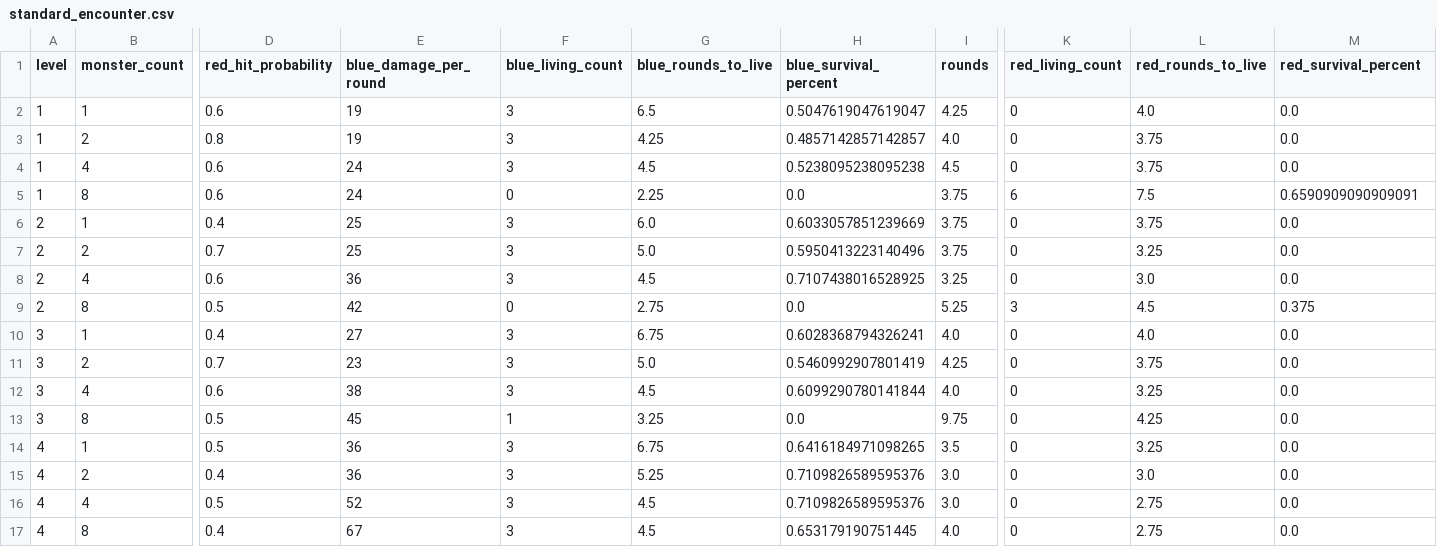
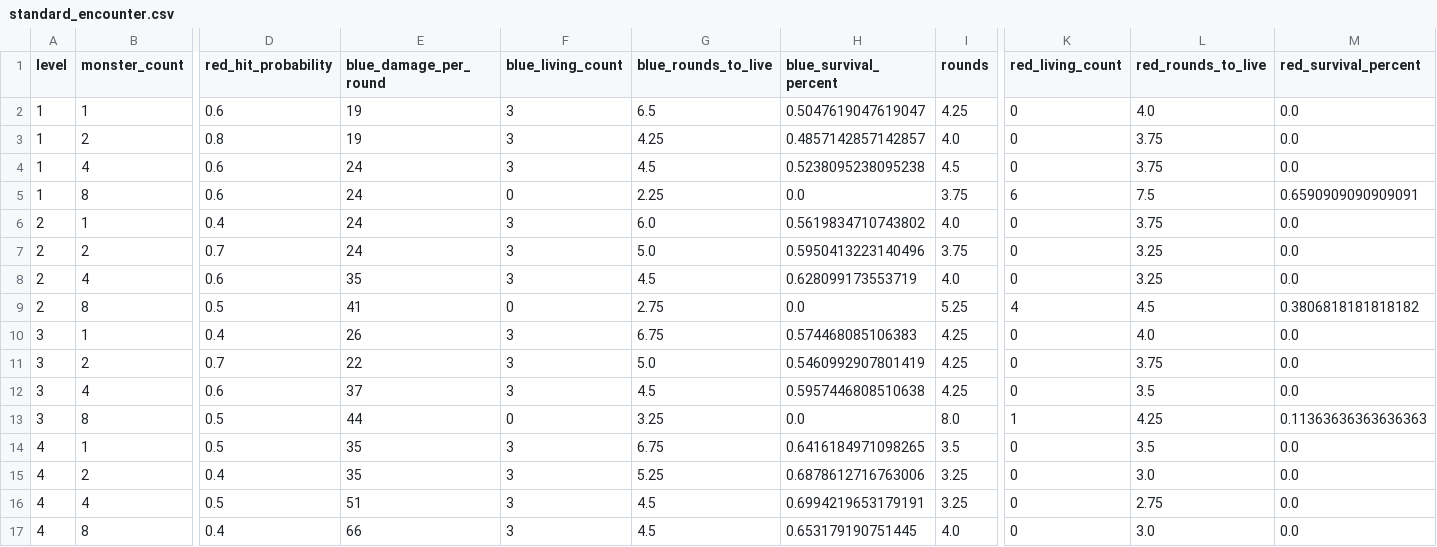
Before and after one commit to Vadskye/Rise, a CSV file: rust/combat_results/standard_encounter.csv, drawn as a sheet; only a part is shown, gaps mark what is left out; the diff covers the shown part only; the diff names each change by its address in the sheet, - before the commit and + after, or states it on an @@ line.

```diff
--- a/rust/combat_results/standard_encounter.csv
+++ b/rust/combat_results/standard_encounter.csv
-E6:E7 (blue_damage_per_round): 25
+E6:E7 (blue_damage_per_round): 24
-H6 (blue_survival_percent): 0.6033057851239669
+H6 (blue_survival_percent): 0.5619834710743802
-I6 (rounds): 3.75
+I6 (rounds): 4.0
-E8 (blue_damage_per_round): 36
+E8 (blue_damage_per_round): 35
-H8 (blue_survival_percent): 0.7107438016528925
+H8 (blue_survival_percent): 0.628099173553719
-I8 (rounds): 3.25
+I8 (rounds): 4.0
-L8 (red_rounds_to_live): 3.0
+L8 (red_rounds_to_live): 3.25
-E9 (blue_damage_per_round): 42
+E9 (blue_damage_per_round): 41
-K9 (red_living_count): 3
+K9 (red_living_count): 4
-M9 (red_survival_percent): 0.375
+M9 (red_survival_percent): 0.3806818181818182
-E10 (blue_damage_per_round): 27
+E10 (blue_damage_per_round): 26
-H10 (blue_survival_percent): 0.6028368794326241
+H10 (blue_survival_percent): 0.574468085106383
-I10 (rounds): 4.0
+I10 (rounds): 4.25
-E11 (blue_damage_per_round): 23
+E11 (blue_damage_per_round): 22
-E12 (blue_damage_per_round): 38
+E12 (blue_damage_per_round): 37
-H12 (blue_survival_percent): 0.6099290780141844
+H12 (blue_survival_percent): 0.5957446808510638
-I12 (rounds): 4.0
+I12 (rounds): 4.25
-L12 (red_rounds_to_live): 3.25
+L12 (red_rounds_to_live): 3.5
-E13 (blue_damage_per_round): 45
+E13 (blue_damage_per_round): 44
-F13 (blue_living_count): 1
+F13 (blue_living_count): 0
-I13 (rounds): 9.75
+I13 (rounds): 8.0
-K13 (red_living_count): 0
+K13 (red_living_count): 1
-M13 (red_survival_percent): 0.0
+M13 (red_survival_percent): 0.11363636363636363
-E14:E15 (blue_damage_per_round): 36
+E14:E15 (blue_damage_per_round): 35
-L14 (red_rounds_to_live): 3.25
+L14 (red_rounds_to_live): 3.5
-H15 (blue_survival_percent): 0.7109826589595376
+H15 (blue_survival_percent): 0.6878612716763006
-I15:I16 (rounds): 3.0
+I15:I16 (rounds): 3.25
-E16 (blue_damage_per_round): 52
+E16 (blue_damage_per_round): 51
-H16 (blue_survival_percent): 0.7109826589595376
+H16 (blue_survival_percent): 0.6994219653179191
-E17 (blue_damage_per_round): 67
+E17 (blue_damage_per_round): 66
-L17 (red_rounds_to_live): 2.75
+L17 (red_rounds_to_live): 3.0
```
Also changed, not shown: 152 edited cells elsewhere in this file, rust/combat_results/difficult_encounter.csv, 3 other files.
